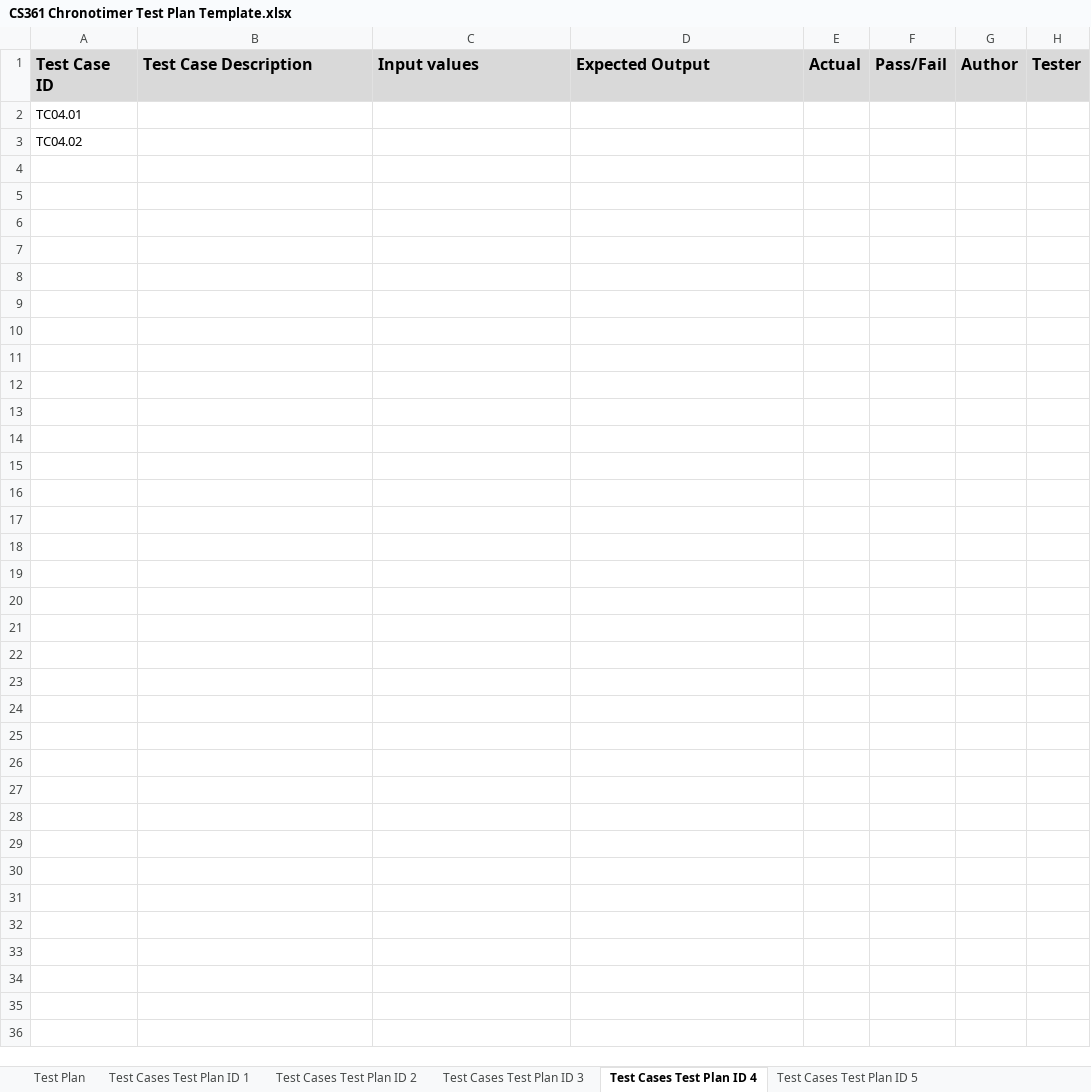
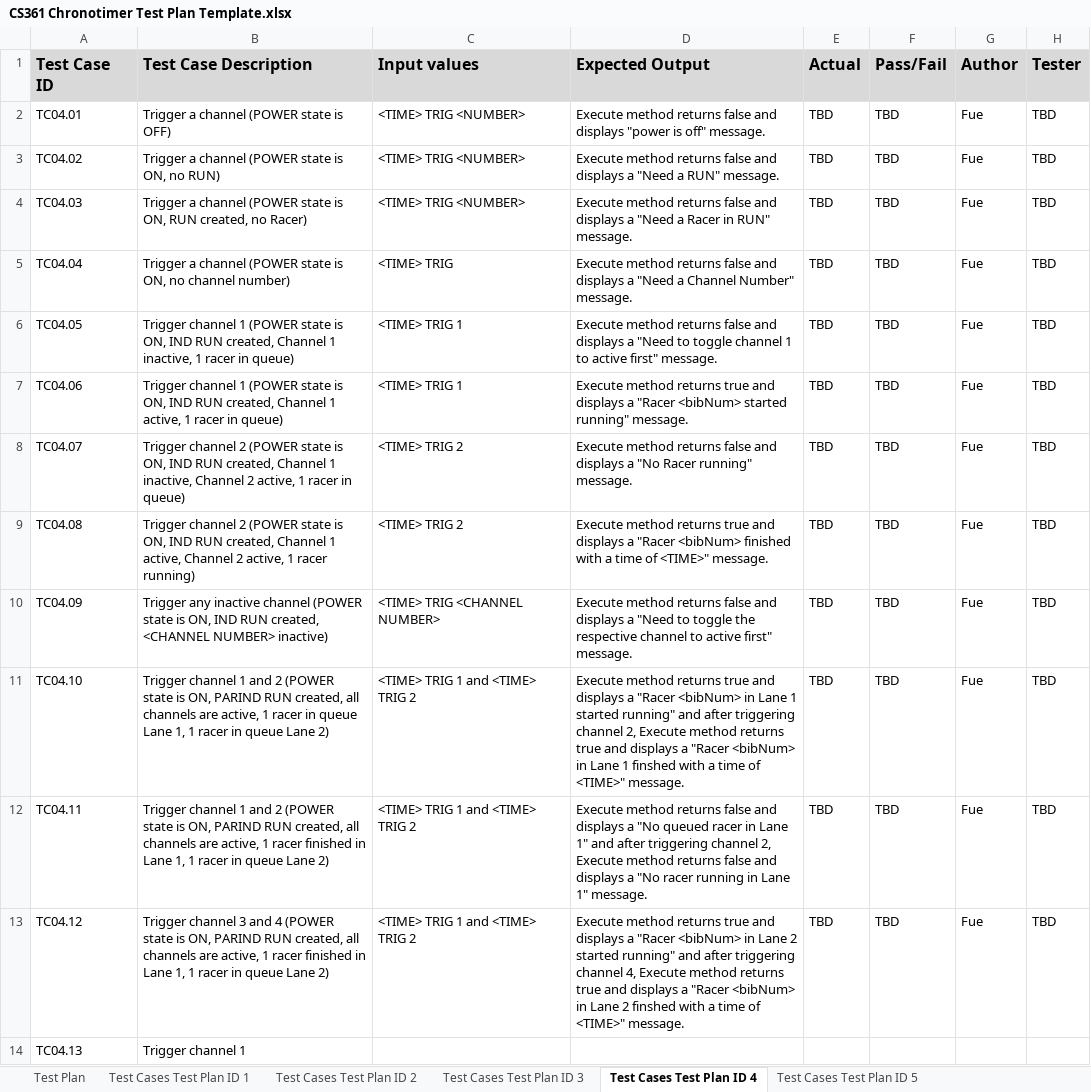
Before and after one commit to Fastwatch/FastWatch361, an Excel workbook: Artifacts/Documents/CS361 Chronotimer Test Plan Template.xlsx, sheet Test Cases Test Plan ID 4, drawn as a sheet; values as stored, in another font and other column widths than the file's, no borders; the diff names each change by its address in the sheet, - before the commit and + after, or states it on an @@ line.

Commit message:
Added my <TRIG> Test case to the Test Plan

```diff
--- a/Artifacts/Documents/CS361 Chronotimer Test Plan Template.xlsx (sheet Test Cases Test Plan ID 4)
+++ b/Artifacts/Documents/CS361 Chronotimer Test Plan Template.xlsx (sheet Test Cases Test Plan ID 4)
-B2 (Test Case Description): (empty)
+B2 (Test Case Description): Trigger a channel (POWER state is OFF)
-C2:C3 (Input values): (empty)
+C2:C3 (Input values): <TIME> TRIG <NUMBER>
-D2 (Expected Output): (empty)
+D2 (Expected Output): Execute method returns false and displays "power is off" message.
-E2:E3 (Actual): (empty)
+E2:E3 (Actual): TBD
-F2:F3 (Pass/Fail): (empty)
+F2:F3 (Pass/Fail): TBD
-G2:G3 (Author): (empty)
+G2:G3 (Author): Fue
-H2:H3 (Tester): (empty)
+H2:H3 (Tester): TBD
-B3 (Test Case Description): (empty)
+B3 (Test Case Description): Trigger a channel (POWER state is ON, no RUN)
-D3 (Expected Output): (empty)
+D3 (Expected Output): Execute method returns false and displays a "Need a RUN" message.
+row 4: TC04.03 | Trigger a channel (POWER state is ON, RUN created, no Racer) | <TIME> TRIG <NUMBER> | Execute method returns false and displays a "Need a Racer in RUN" message. | TBD | TBD | Fue | TBD
+row 5: TC04.04 | Trigger a channel (POWER state is ON, no channel number) | <TIME> TRIG | Execute method returns false and displays a "Need a Channel Number" message. | TBD | TBD | Fue | TBD
+row 6: TC04.05 | Trigger channel 1 (POWER state is ON, IND RUN created, Channel 1 inactive, 1 racer in queue) | <TIME> TRIG 1 | Execute method returns false and displays a "Need to toggle channel 1 to active first" message. | TBD | TBD | Fue | TBD
+row 7: TC04.06 | Trigger channel 1 (POWER state is ON, IND RUN created, Channel 1 active, 1 racer in queue) | <TIME> TRIG 1 | Execute method returns true and displays a "Racer <bibNum> started running" message. | TBD | TBD | Fue | TBD
+row 8: TC04.07 | Trigger channel 2 (POWER state is ON, IND RUN created, Channel 1 inactive, Channel 2 active, 1 racer in queue) | <TIME> TRIG 2 | Execute method returns false and displays a "No Racer running" message. | TBD | TBD | Fue | TBD
+row 9: TC04.08 | Trigger channel 2 (POWER state is ON, IND RUN created, Channel 1 active, Channel 2 active, 1 racer running) | <TIME> TRIG 2 | Execute method returns true and displays a "Racer <bibNum> finished with a time of <TIME>" message. | TBD | TBD | Fue | TBD
+row 10: TC04.09 | Trigger any inactive channel (POWER state is ON, IND RUN created, <CHANNEL NUMBER> inactive) | <TIME> TRIG <CHANNEL NUMBER> | Execute method returns false and displays a "Need to toggle the respective channel to active first" message. | TBD | TBD | Fue | TBD
+row 11: TC04.10 | Trigger channel 1 and 2 (POWER state is ON, PARIND RUN created, all channels are active, 1 racer in queue Lane 1, 1 racer in queue Lane 2) | <TIME> TRIG 1 and <TIME> TRIG 2 | Execute method returns true and displays a "Racer <bibNum> in Lane 1 started running" and after triggering channel 2, Execute method returns true and displays a "Racer <bibNum> in Lane 1 finshed with a time of <TIME>" message. | TBD | TBD | Fue | TBD
+row 12: TC04.11 | Trigger channel 1 and 2 (POWER state is ON, PARIND RUN created, all channels are active, 1 racer finished in Lane 1, 1 racer in queue Lane 2) | <TIME> TRIG 1 and <TIME> TRIG 2 | Execute method returns false and displays a "No queued racer in Lane 1" and after triggering channel 2, Execute method returns false and displays a "No racer running in Lane 1" message. | TBD | TBD | Fue | TBD
+row 13: TC04.12 | Trigger channel 3 and 4 (POWER state is ON, PARIND RUN created, all channels are active, 1 racer finished in Lane 1, 1 racer in queue Lane 2) | <TIME> TRIG 1 and <TIME> TRIG 2 | Execute method returns true and displays a "Racer <bibNum> in Lane 2 started running" and after triggering channel 4, Execute method returns true and displays a "Racer <bibNum> in Lane 2 finshed with a time of <TIME>" message. | TBD | TBD | Fue | TBD
+row 14: TC04.13 | Trigger channel 1
```
Also changed, not shown: sheet Test Plan.
